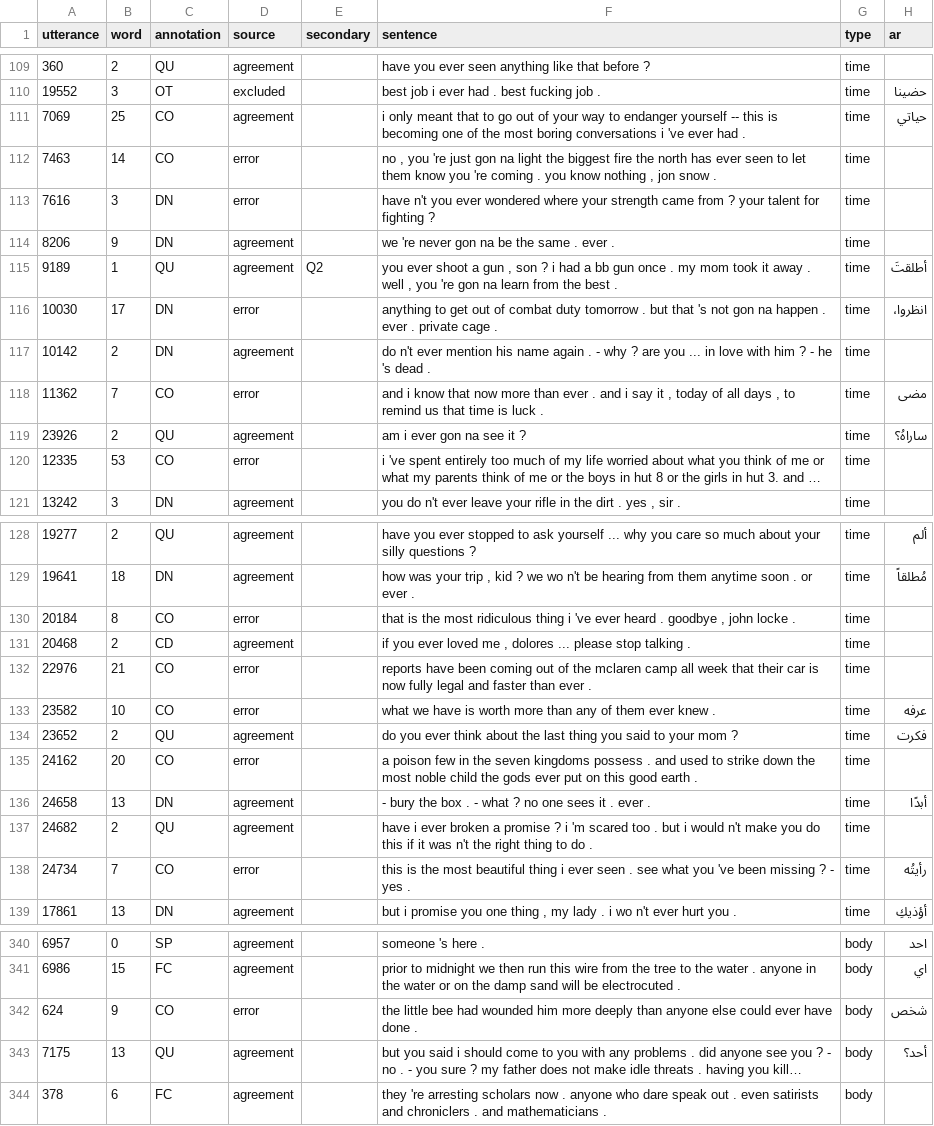
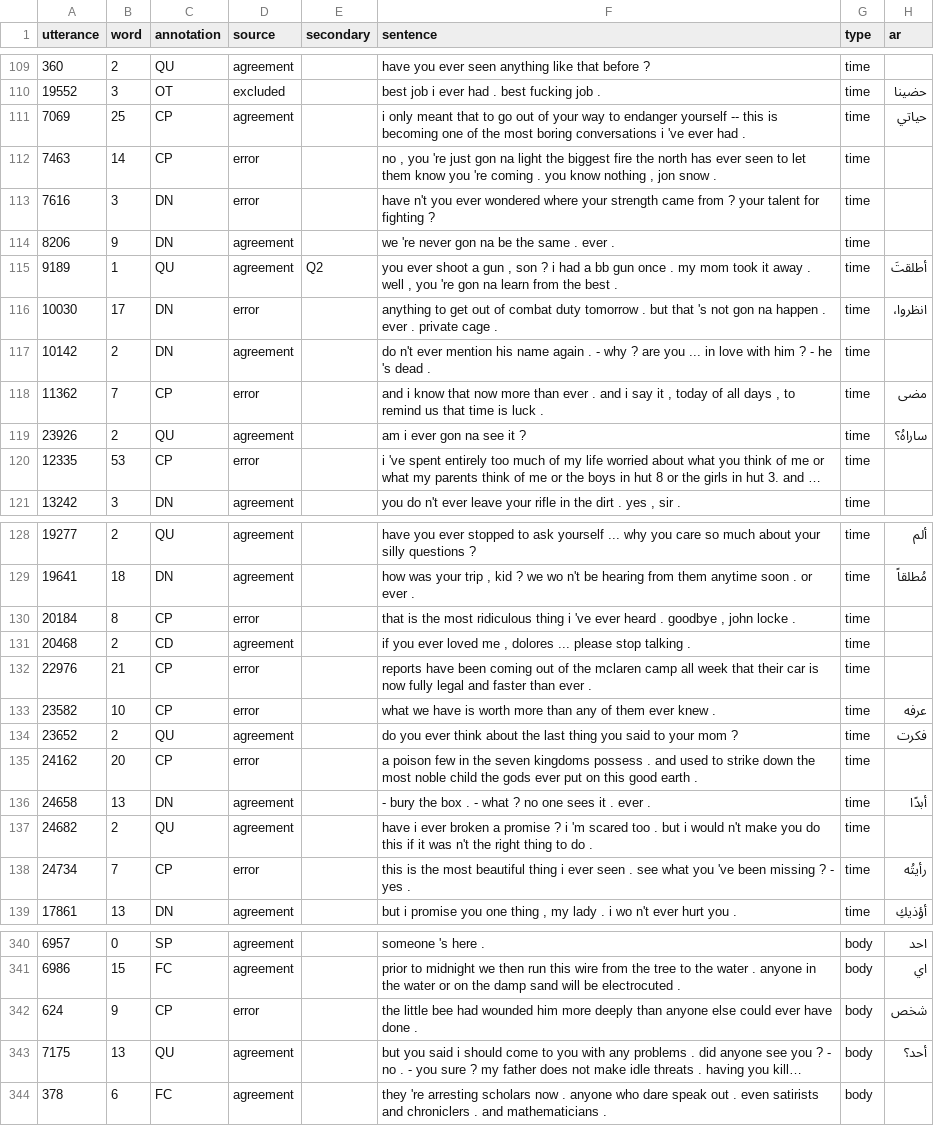
Before and after one commit to dnrb/indefinite-pronouns, a CSV file: data/full_set.csv, drawn as a sheet; only a part is shown, gaps mark what is left out; long unchanged cells end in …; the diff covers the shown part only; the diff names each change by its address in the sheet, - before the commit and + after, or states it on an @@ line.

Commit message:
changed CO into CP for the annotation labels

```diff
--- a/data/full_set.csv
+++ b/data/full_set.csv
-C111:C112 (annotation): CO
+C111:C112 (annotation): CP
-C118 (annotation): CO
+C118 (annotation): CP
-C120 (annotation): CO
+C120 (annotation): CP
-C130 (annotation): CO
+C130 (annotation): CP
-C132:C133 (annotation): CO
+C132:C133 (annotation): CP
-C135 (annotation): CO
+C135 (annotation): CP
-C138 (annotation): CO
+C138 (annotation): CP
-C342 (annotation): CO
+C342 (annotation): CP
```
Also changed, not shown: 3 edited cells elsewhere in this file, data/dev_set.tsv, data/test_set.tsv.
